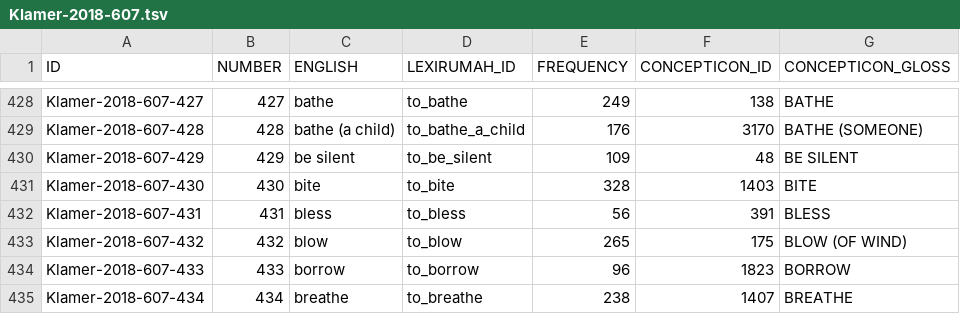
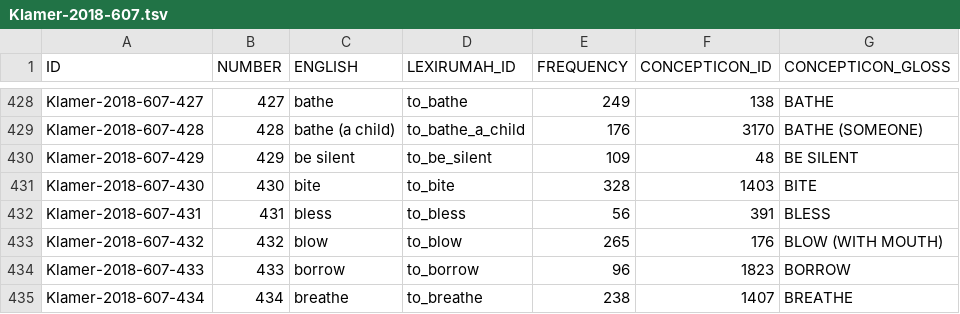
Before and after one commit to concepticon/concepticon-data, a TSV file: concepticondata/conceptlists/Klamer-2018-607.tsv, drawn as a sheet; only a part is shown, gaps mark what is left out.

Commit message:
Fix lexirumah concept
‘to blow’ is listed in the bodily actions in the original wordlist, cf. the discussion in https://github.com/lessersunda/lexirumah-data/issues/123

```diff
--- a/concepticondata/conceptlists/Klamer-2018-607.tsv
+++ b/concepticondata/conceptlists/Klamer-2018-607.tsv
@@ -432,3 +432,3 @@ Klamer-2018-607-430	430	bite	to_bite	328	1403	BITE
 Klamer-2018-607-431	431	bless	to_bless	56	391	BLESS
-Klamer-2018-607-432	432	blow	to_blow	265	175	BLOW (OF WIND)
+Klamer-2018-607-432	432	blow	to_blow	265	176	BLOW (WITH MOUTH)
 Klamer-2018-607-433	433	borrow	to_borrow	96	1823	BORROW
```
